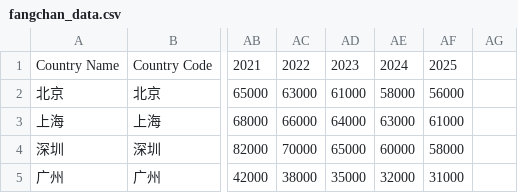
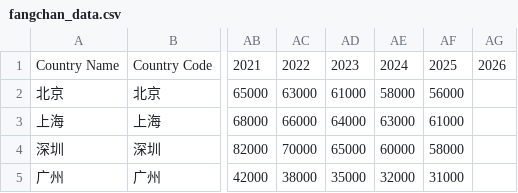
Before and after one commit to yantaiqz/fangchan, a CSV file: data/fangchan_data.csv, drawn as a sheet; only a part is shown, gaps mark what is left out; the diff names each change by its address in the sheet, - before the commit and + after, or states it on an @@ line.

Commit message:
Update fangchan_data.csv

```diff
--- a/data/fangchan_data.csv
+++ b/data/fangchan_data.csv
-AG1: (empty)
+AG1: 2026
```
